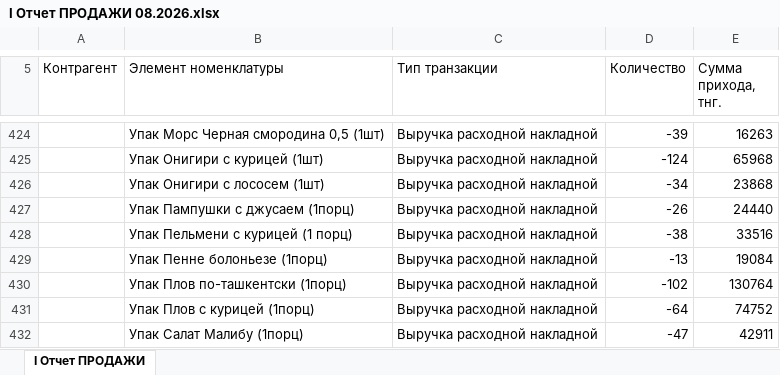
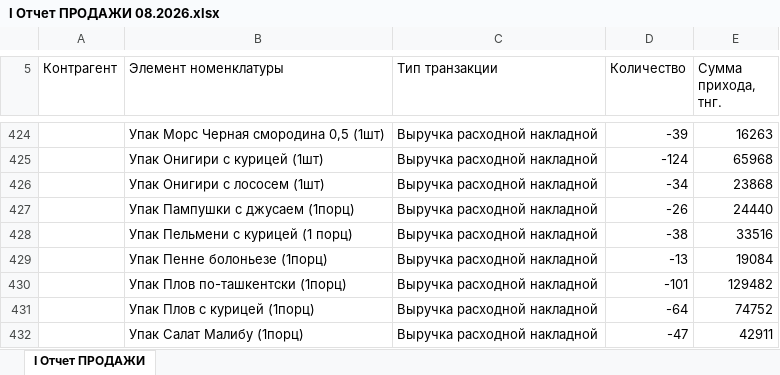
Before and after one commit to Olgagerassimenko/fin-director, an Excel workbook: I Отчет ПРОДАЖИ 08.2026.xlsx, sheet I Отчет ПРОДАЖИ, drawn as a sheet; only a part is shown, gaps mark what is left out; values as stored, in another font and other column widths than the file's, no borders; the diff covers the shown part only; the diff names each change by its address in the sheet, - before the commit and + after, or states it on an @@ line.

```diff
--- a/I Отчет ПРОДАЖИ 08.2026.xlsx (sheet I Отчет ПРОДАЖИ)
+++ b/I Отчет ПРОДАЖИ 08.2026.xlsx (sheet I Отчет ПРОДАЖИ)
-D430 (Количество): -102
+D430 (Количество): -101
-E430 (Сумма прихода, тнг.): 130764
+E430 (Сумма прихода, тнг.): 129482
```
Also changed, not shown: 16 edited cells elsewhere in this sheet, I Отчет ПРОДАЖИ 01.2026.xlsx, I Отчет ПРОДАЖИ 02.2026.xlsx, 30 other files.
